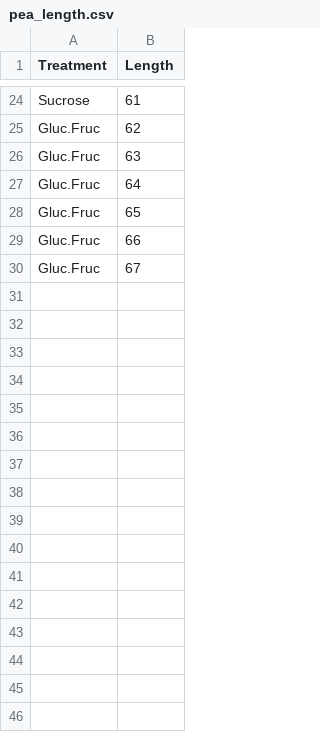
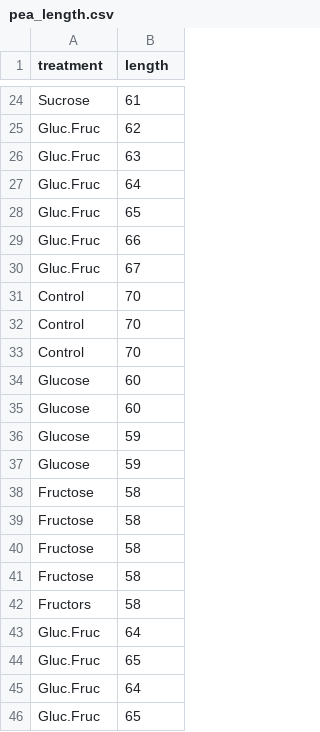
Before and after one commit to ahurford/biol-4605-data, a CSV file: data/pea_length.csv, drawn as a sheet; only a part is shown, gaps mark what is left out; the diff names each change by its address in the sheet, - before the commit and + after, or states it on an @@ line.

Commit message:
Update pea_length.csv

```diff
--- a/data/pea_length.csv
+++ b/data/pea_length.csv
-A1: Treatment
+A1: treatment
-B1: Length
+B1: length
+row 31: Control | 70
+row 32: Control | 70
+row 33: Control | 70
+row 34: Glucose | 60
+row 35: Glucose | 60
+row 36: Glucose | 59
+row 37: Glucose | 59
+row 38: Fructose | 58
+row 39: Fructose | 58
+row 40: Fructose | 58
+row 41: Fructose | 58
+row 42: Fructors | 58
+row 43: Gluc.Fruc | 64
+row 44: Gluc.Fruc | 65
+row 45: Gluc.Fruc | 64
+row 46: Gluc.Fruc | 65
```
